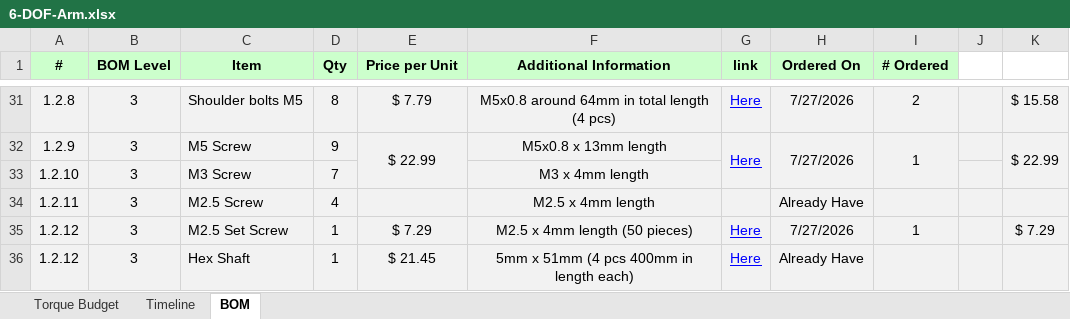
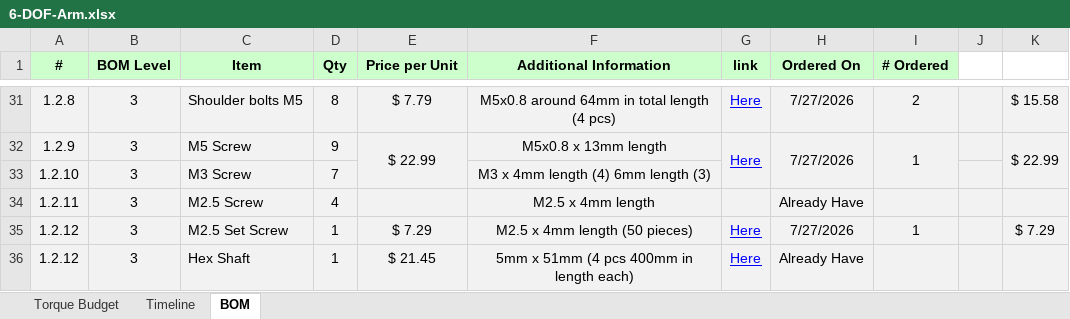
Before and after one commit to ericjhoh/6-DOF-Arm, an Excel workbook: 6-DOF-Arm.xlsx, sheet BOM, drawn as a sheet; only a part is shown, gaps mark what is left out; values as stored, in another font and other column widths than the file's, no borders; the diff names each change by its address in the sheet, - before the commit and + after, or states it on an @@ line.

```diff
--- a/6-DOF-Arm.xlsx (sheet BOM)
+++ b/6-DOF-Arm.xlsx (sheet BOM)
-F33 (Additional Information): M3 x 4mm length
+F33 (Additional Information): M3 x 4mm length (4) 6mm length (3)
```
Also changed, not shown: 23 other files.
